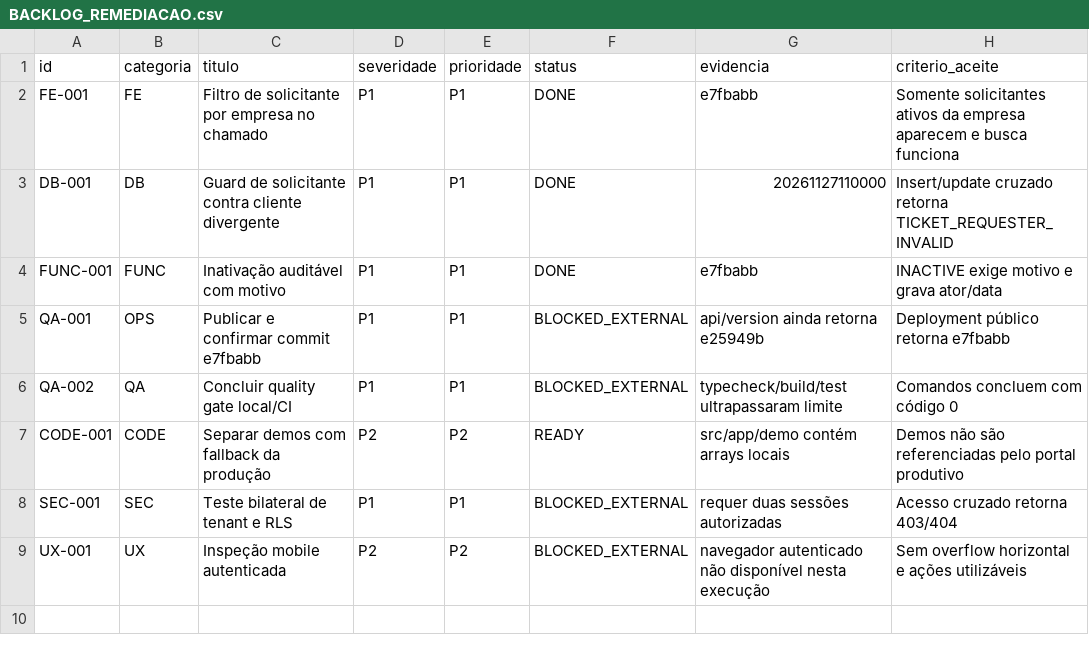
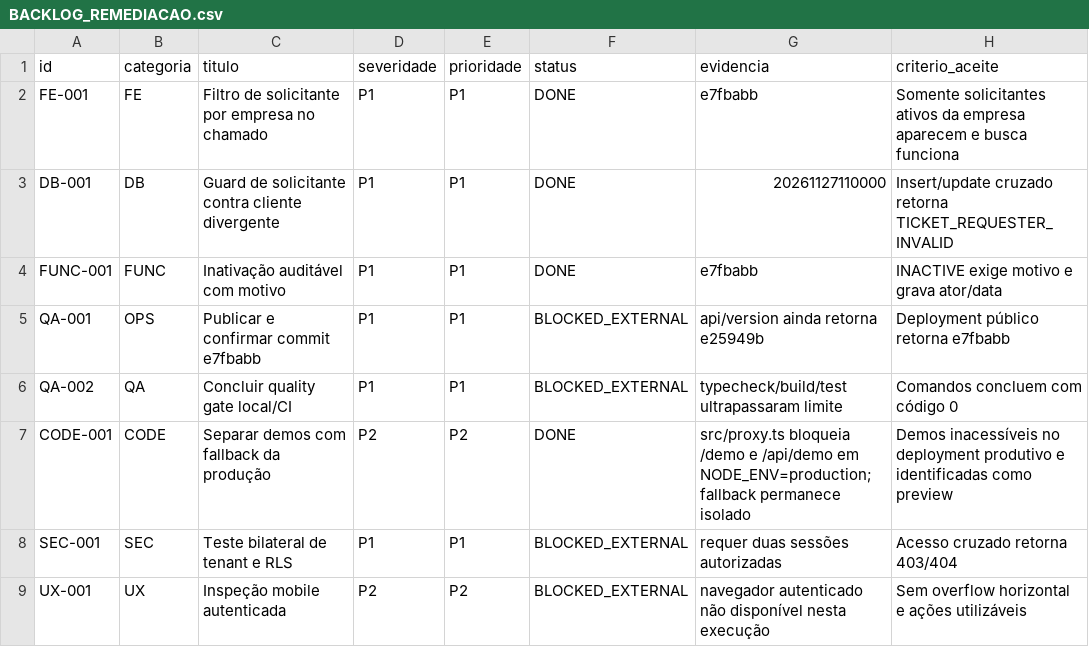
Before and after one commit to felipebuso7/oneit, a CSV file: docs/audit/BACKLOG_REMEDIACAO.csv, drawn as a sheet.

Commit message:
docs: close demo production exposure finding

```diff
--- a/docs/audit/BACKLOG_REMEDIACAO.csv
+++ b/docs/audit/BACKLOG_REMEDIACAO.csv
@@ -6,3 +6,3 @@ QA-001,OPS,Publicar e confirmar commit e7fbabb,P1,P1,BLOCKED_EXTERNAL,"api/versi
 QA-002,QA,Concluir quality gate local/CI,P1,P1,BLOCKED_EXTERNAL,"typecheck/build/test ultrapassaram limite","Comandos concluem com código 0"
-CODE-001,CODE,Separar demos com fallback da produção,P2,P2,READY,"src/app/demo contém arrays locais","Demos não são referenciadas pelo portal produtivo"
+CODE-001,CODE,Separar demos com fallback da produção,P2,P2,DONE,"src/proxy.ts bloqueia /demo e /api/demo em NODE_ENV=production; fallback permanece isolado","Demos inacessíveis no deployment produtivo e identificadas como preview"
 SEC-001,SEC,Teste bilateral de tenant e RLS,P1,P1,BLOCKED_EXTERNAL,"requer duas sessões autorizadas","Acesso cruzado retorna 403/404"
```
Also changed, not shown: 2 other files.
